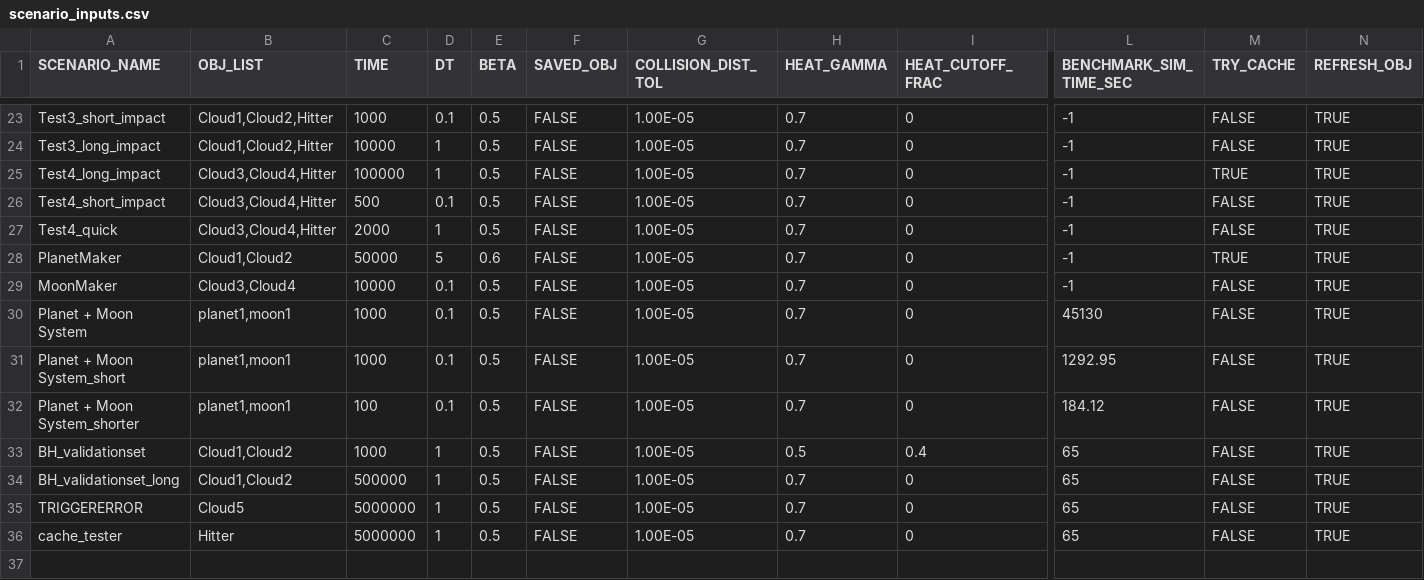
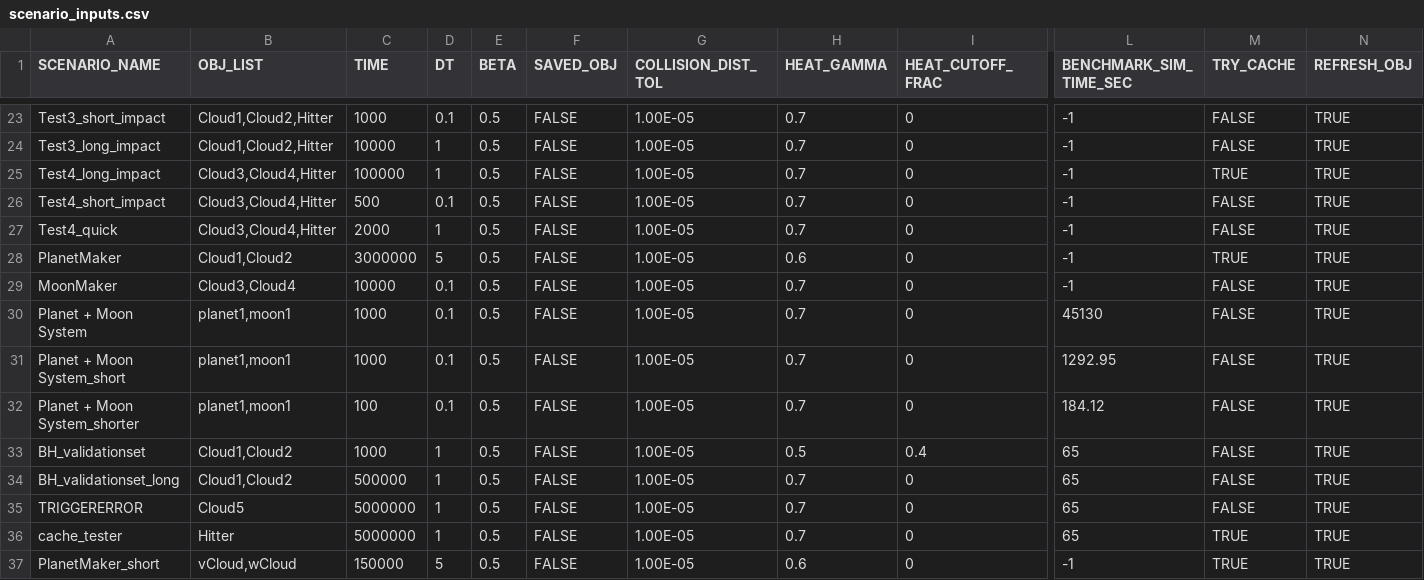
Before and after one commit to Braumeister-Stefan/ParticleSimulator2, a CSV file: Inputs/scenario_inputs.csv, drawn as a sheet; only a part is shown, gaps mark what is left out; rows hold the shown columns only; the diff names each change by its address in the sheet, - before the commit and + after, or states it on an @@ line.

```diff
--- a/Inputs/scenario_inputs.csv
+++ b/Inputs/scenario_inputs.csv
-C28 (TIME): 50000
+C28 (TIME): 3000000
-E28 (BETA): 0.6
+E28 (BETA): 0.5
-H28 (HEAT_GAMMA): 0.7
+H28 (HEAT_GAMMA): 0.6
-M36 (TRY_CACHE): FALSE
+M36 (TRY_CACHE): TRUE
+row 37: PlanetMaker_short | vCloud,wCloud | 150000 | 5 | 0.5 | FALSE | 1.00E-05 | 0.6 | 0 | -1 | TRUE | TRUE
```
Also changed, not shown: Inputs/object_inputs.csv, 4 other files.
